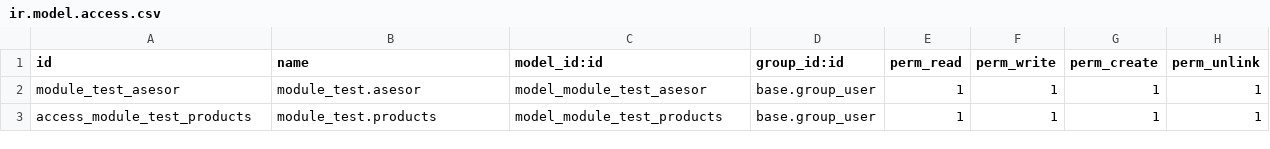
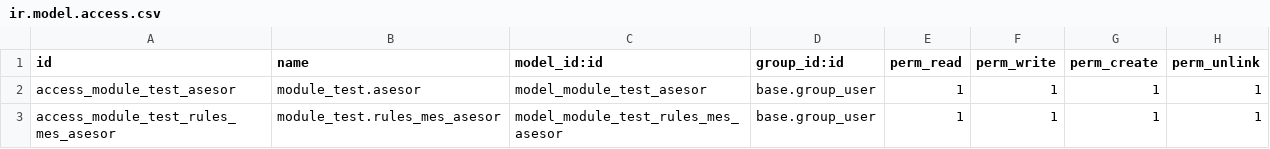
Before and after one commit to erxsto/amats_proyecto_odoo, a CSV file: security/ir.model.access.csv, drawn as a sheet.

Commit message:
Commit before make changes. Asesor and it related job workssudo git add . Almost Asesor record rules view and form works

```diff
--- a/security/ir.model.access.csv
+++ b/security/ir.model.access.csv
@@ -1,3 +1,3 @@
 id,name,model_id:id,group_id:id,perm_read,perm_write,perm_create,perm_unlink
-module_test_asesor,module_test.asesor,model_module_test_asesor,base.group_user,1,1,1,1
-access_module_test_products,module_test.products,model_module_test_products,base.group_user,1,1,1,1
+access_module_test_asesor,module_test.asesor,model_module_test_asesor,base.group_user,1,1,1,1
+access_module_test_rules_mes_asesor,module_test.rules_mes_asesor,model_module_test_rules_mes_asesor,base.group_user,1,1,1,1
```
Also changed, not shown: 2 other files.
